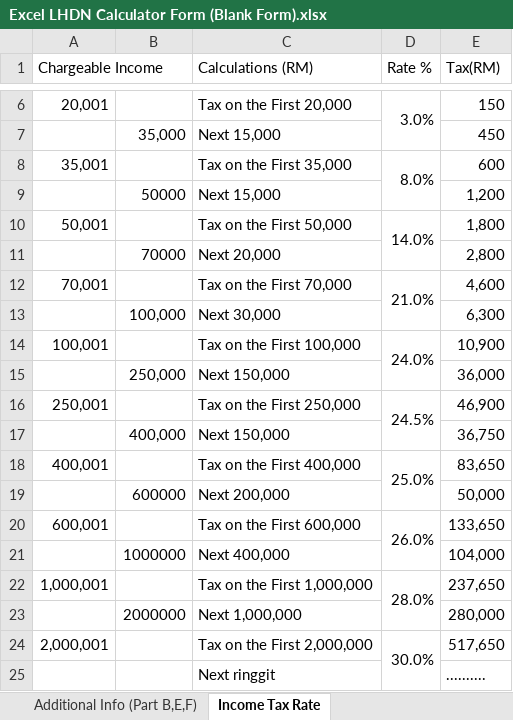
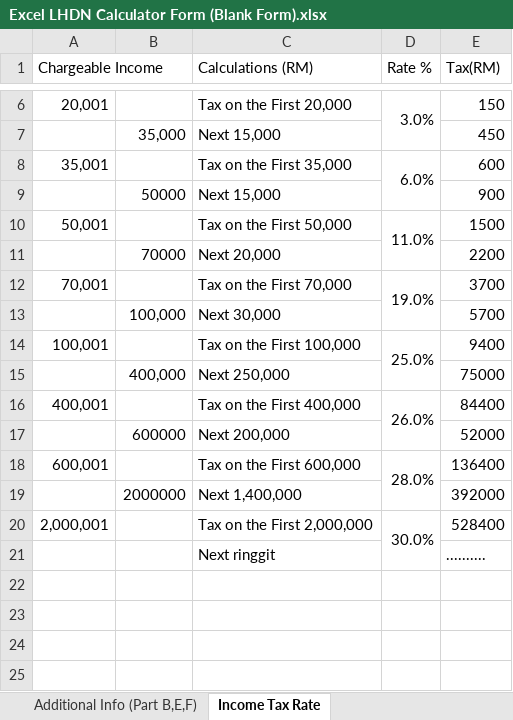
Before and after one commit to HareinJ/MY_TaxRelief, an Excel workbook: Excel LHDN Calculator Form (Blank Form).xlsx, sheet Income Tax Rate, drawn as a sheet; only a part is shown, gaps mark what is left out; values as stored, in another font and other column widths than the file's, no cell formats; removed rows and columns are numbered as before the commit, all else as after; the diff names each change by its address in the sheet, - before the commit and + after, or states it on an @@ line.

Commit message:
Income Tax Rate Updated

```diff
--- a/Excel LHDN Calculator Form (Blank Form).xlsx (sheet Income Tax Rate)
+++ b/Excel LHDN Calculator Form (Blank Form).xlsx (sheet Income Tax Rate)
-D8 (Rate %): 8.0%
+D8 (Rate %): 6.0%
-E9 (Tax(RM)): 1,200
+E9 (Tax(RM)): 900
-D10 (Rate %): 14.0%
+D10 (Rate %): 11.0%
-E10 (Tax(RM)): 1,800
+E10 (Tax(RM)): 1500
-E11 (Tax(RM)): 2,800
+E11 (Tax(RM)): 2200
-D12 (Rate %): 21.0%
+D12 (Rate %): 19.0%
-E12 (Tax(RM)): 4,600
+E12 (Tax(RM)): 3700
-E13 (Tax(RM)): 6,300
+E13 (Tax(RM)): 5700
-D14 (Rate %): 24.0%
+D14 (Rate %): 25.0%
-D14:D15 merged
+D14:D15 merged
-E14 (Tax(RM)): 10,900
+E14 (Tax(RM)): 9400
-row 15:  | 250,000 | Next 150,000 |  | 36,000
-row 16: 250,001 |  | Tax on the First 250,000 | 24.5% | 46,900
-C15 (Calculations (RM)): Next 150,000
+C15 (Calculations (RM)): Next 250,000
-E15 (Tax(RM)): 36,750
+E15 (Tax(RM)): 75000
-D16 (Rate %): 25.0%
+D16 (Rate %): 26.0%
-E16 (Tax(RM)): 83,650
+E16 (Tax(RM)): 84400
-E17 (Tax(RM)): 50,000
+E17 (Tax(RM)): 52000
-D18 (Rate %): 26.0%
+D18 (Rate %): 28.0%
-D20:D21 merged
+D18:D19 merged
-E18 (Tax(RM)): 133,650
+E18 (Tax(RM)): 136400
-row 21:  | 1000000 | Next 400,000 |  | 104,000
-row 22: 1,000,001 |  | Tax on the First 1,000,000 | 28.0% | 237,650
-C19 (Calculations (RM)): Next 1,000,000
+C19 (Calculations (RM)): Next 1,400,000
-E19 (Tax(RM)): 280,000
+E19 (Tax(RM)): 392000
-E20 (Tax(RM)): 517,650
+E20 (Tax(RM)): 528400
```
Also changed, not shown: sheet Compute Income Tax (Part B), sheet Donations, Gifts, Cont (Part E), cell formats, formulas that keep their value.
